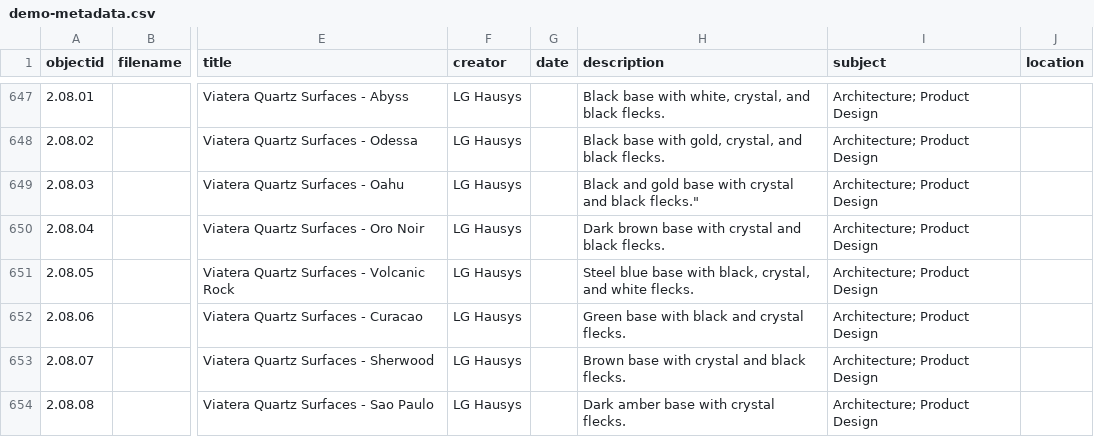
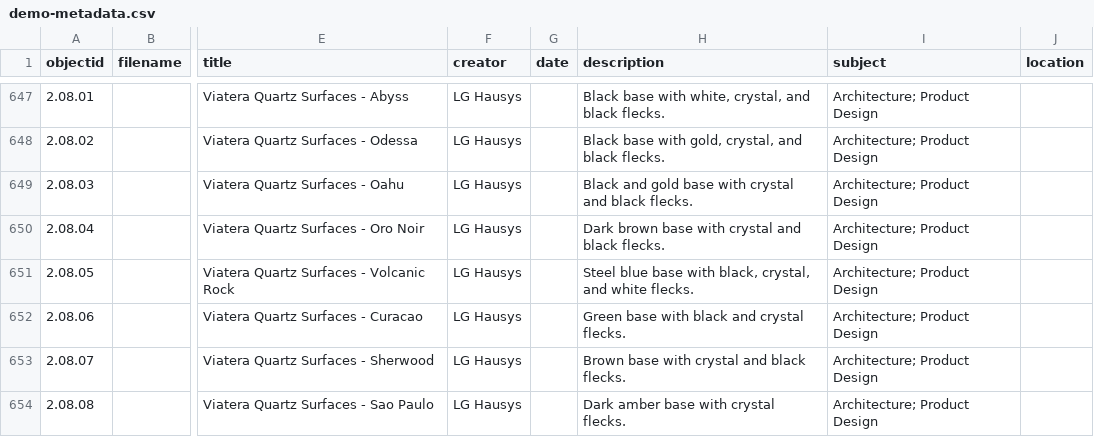
Before and after one commit to envd-ucb/materials-library, a CSV file: _data/demo-metadata.csv, drawn as a sheet; only a part is shown, gaps mark what is left out; the diff names each change by its address in the sheet, - before the commit and + after, or states it on an @@ line.

Commit message:
Update demo-metadata.csv
correction

```diff
--- a/_data/demo-metadata.csv
+++ b/_data/demo-metadata.csv
-H649 (description): …and black flecks."
+H649 (description): …and black flecks.
```
